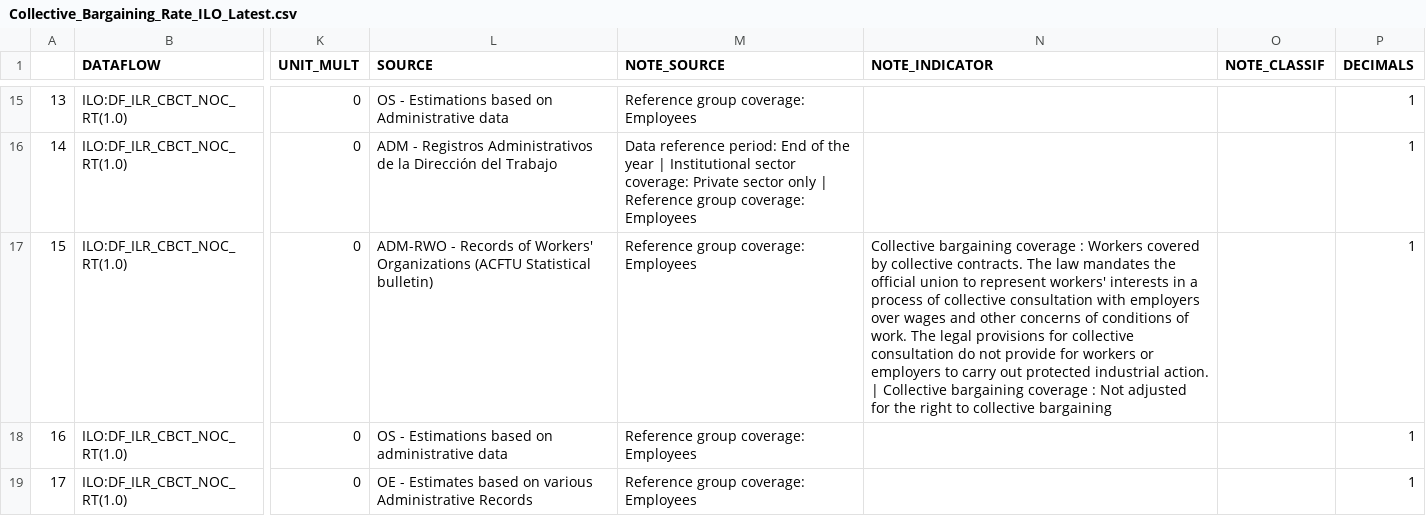
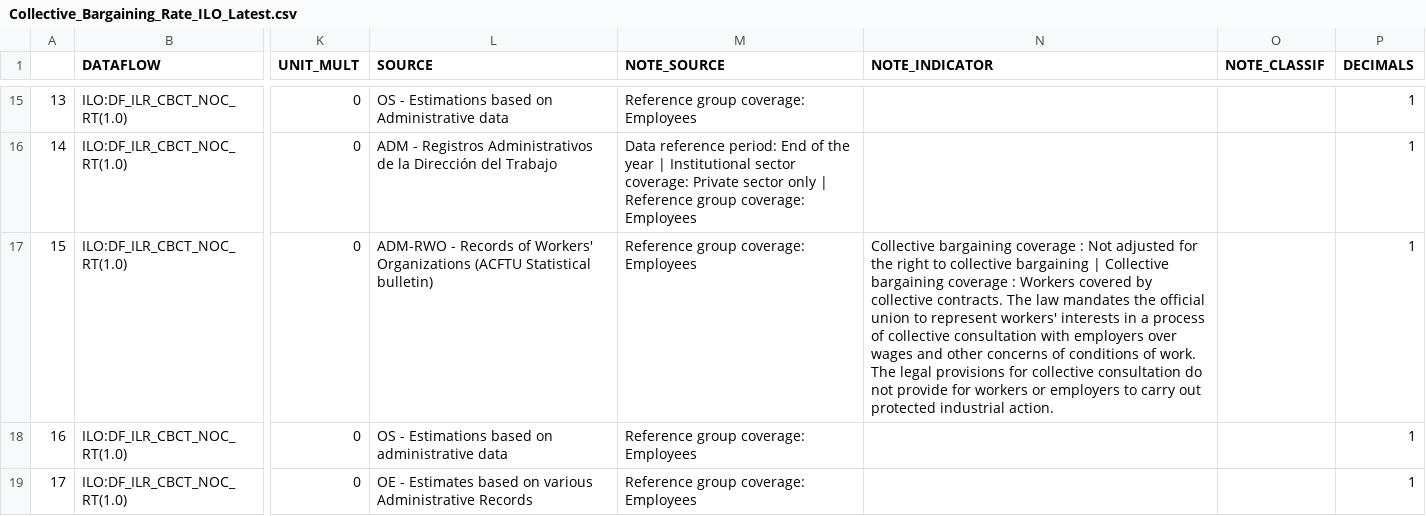
Before and after one commit to aloenne-qery/Industrial-Relations-Datatracker, a CSV file: data/Collective_Bargaining_Rate_ILO_Latest.csv, drawn as a sheet; only a part is shown, gaps mark what is left out; the diff names each change by its address in the sheet, - before the commit and + after, or states it on an @@ line.

Commit message:
Latest data: Thu Jan 26 12:08:14 UTC 2023

```diff
--- a/data/Collective_Bargaining_Rate_ILO_Latest.csv
+++ b/data/Collective_Bargaining_Rate_ILO_Latest.csv
-N17 (NOTE_INDICATOR): …coverage : Workers covered by collective contracts. The law mandates the official union to represent workers' interests in a process of collective consultation with employers over wages and other concerns of conditions of work. The legal provisions for collective consultation do not provide for workers or employers to carry out protected industrial action. | Collective bargaining coverage : Not adjusted for the right to collective bargaining
+N17 (NOTE_INDICATOR): …coverage : Not adjusted for the right to collective bargaining | Collective bargaining coverage : Workers covered by collective contracts. The law mandates the official union to represent workers' interests in a process of collective consultation with employers over wages and other concerns of conditions of work. The legal provisions for collective consultation do not provide for workers or employers to carry out protected industrial action.
```
